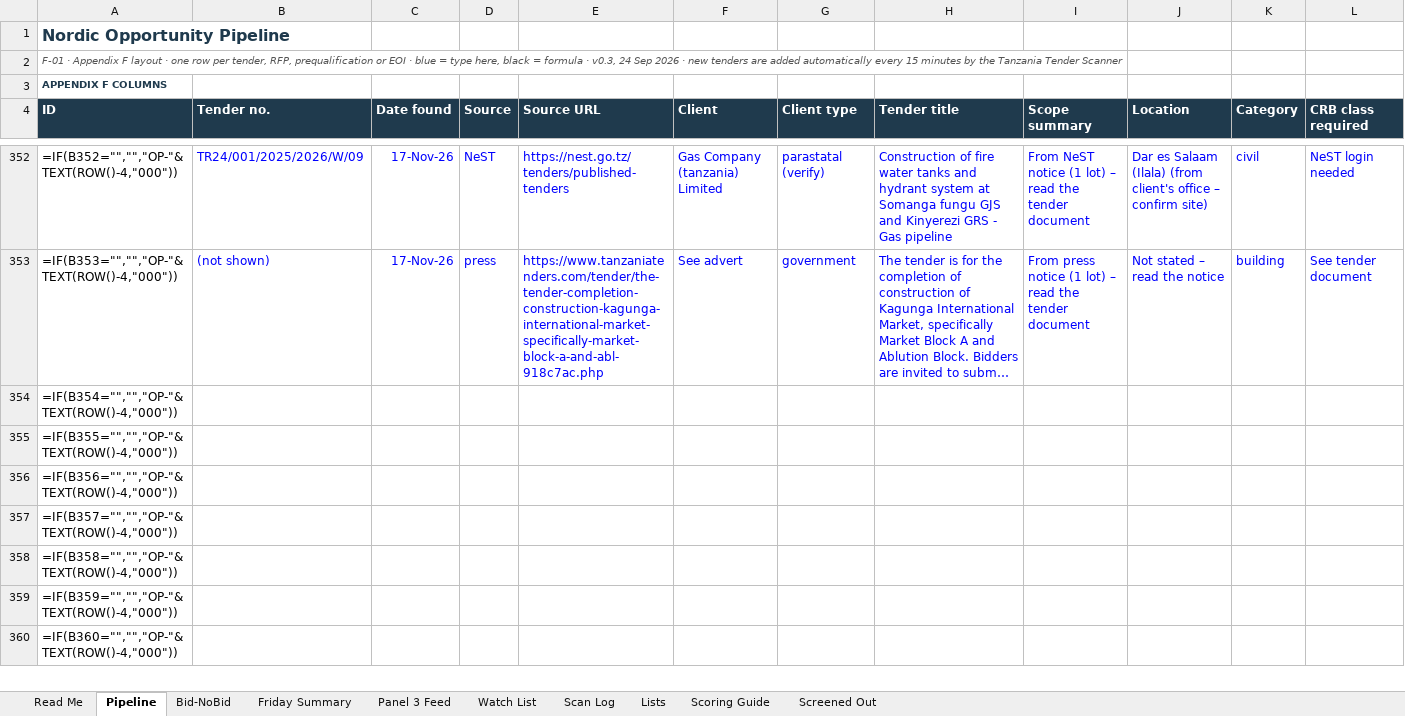
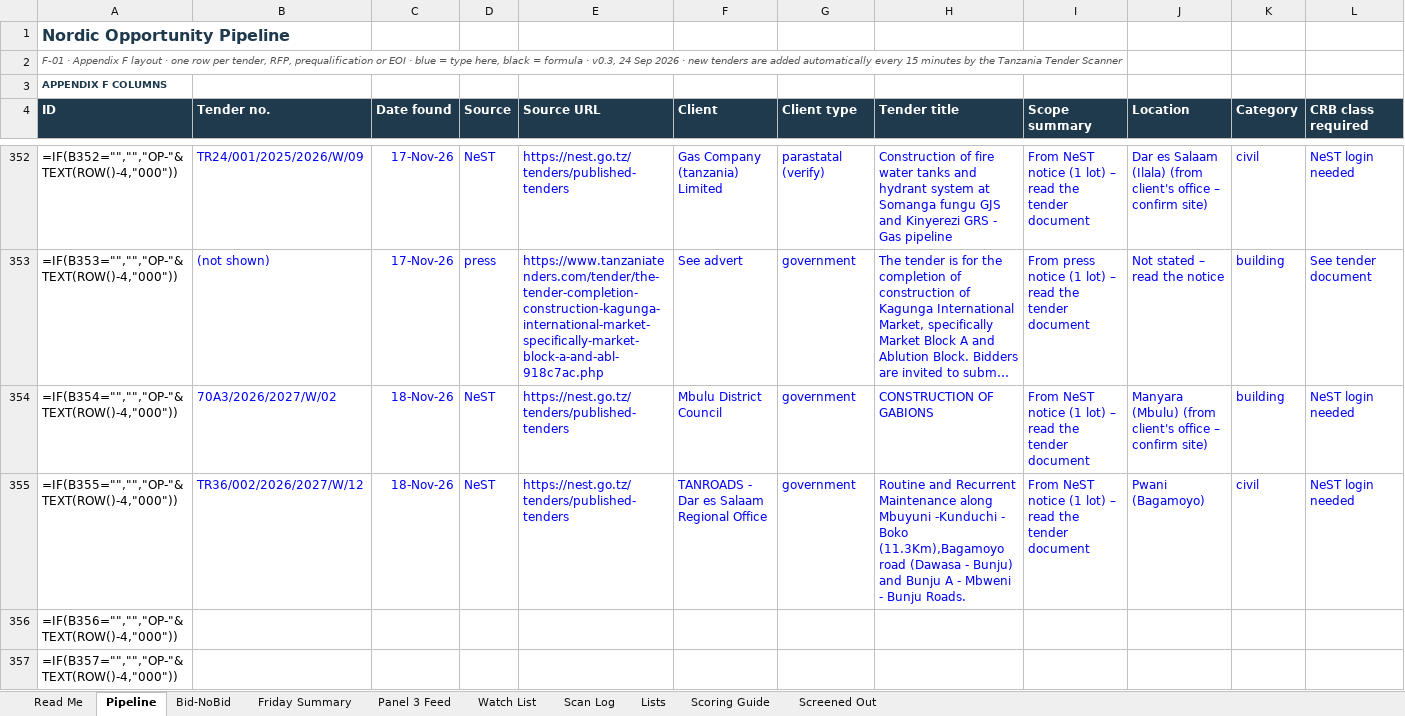
Before and after one commit to frankkashushura/nordic-tender-scanner, an Excel workbook: data/Nordic_Opportunity_Pipeline.xlsx, sheet Pipeline, drawn as a sheet; only a part is shown, gaps mark what is left out; the shorter side is filled out with more unchanged rows; long unchanged cells end in …; values as stored, in another font and other column widths than the file's, no borders; formulas without a stored value are shown as written; conditional formats not drawn; the diff covers the shown part only; the diff names each change by its address in the sheet, - before the commit and + after, or states it on an @@ line.

```diff
--- a/data/Nordic_Opportunity_Pipeline.xlsx (sheet Pipeline)
+++ b/data/Nordic_Opportunity_Pipeline.xlsx (sheet Pipeline)
-B354 (Tender no.): (empty)
+B354 (Tender no.): 70A3/2026/2027/W/02
-C354:C355 (Date found): (empty)
+C354:C355 (Date found): 18-Nov-26
-D354:D355 (Source): (empty)
+D354:D355 (Source): NeST
-E354:E355 (Source URL): (empty)
+E354:E355 (Source URL): https://nest.go.tz/tenders/published-tenders
-F354 (Client): (empty)
+F354 (Client): Mbulu District Council
-G354:G355 (Client type): (empty)
+G354:G355 (Client type): government
-H354 (Tender title): (empty)
+H354 (Tender title): CONSTRUCTION OF GABIONS
-I354:I355 (Scope summary): (empty)
+I354:I355 (Scope summary): From NeST notice (1 lot) – read the tender document
-J354 (Location): (empty)
+J354 (Location): Manyara (Mbulu) (from client's office – confirm site)
-K354 (Category): (empty)
+K354 (Category): building
-L354:L355 (CRB class required): (empty)
+L354:L355 (CRB class required): NeST login needed
-B355 (Tender no.): (empty)
+B355 (Tender no.): TR36/002/2026/2027/W/12
-F355 (Client): (empty)
+F355 (Client): TANROADS - Dar es Salaam Regional Office
-H355 (Tender title): (empty)
+H355 (Tender title): Routine and Recurrent Maintenance along Mbuyuni -Kunduchi - Boko (11.3Km),Bagamoyo road (Dawasa - Bunju) and Bunju A - Mbweni - Bunju Roads.
-J355 (Location): (empty)
+J355 (Location): Pwani (Bagamoyo)
-K355 (Category): (empty)
+K355 (Category): civil
```
Also changed, not shown: 30 edited cells elsewhere in this sheet, sheet Screened Out, sheet Scan Log, sheet Bid-NoBid, 7 other files.
